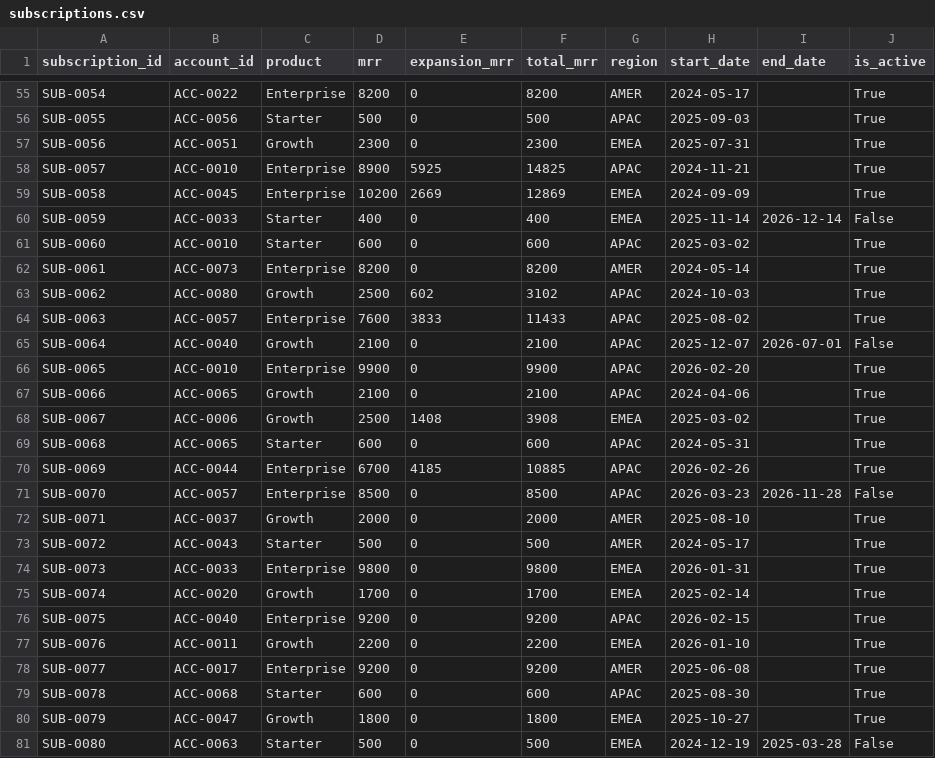
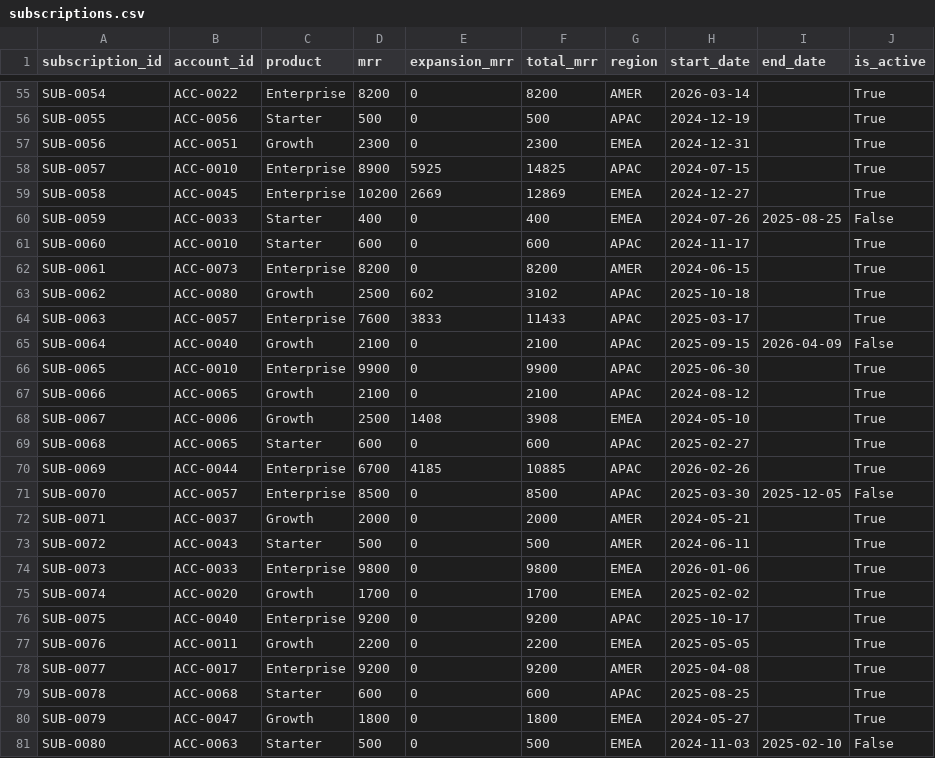
Before and after one commit to ughitsashwin/gtm-analytics-portfolio, a CSV file: data/seed/subscriptions.csv, drawn as a sheet; only a part is shown, gaps mark what is left out; the diff covers the shown part only; the diff names each change by its address in the sheet, - before the commit and + after, or states it on an @@ line.

```diff
--- a/data/seed/subscriptions.csv
+++ b/data/seed/subscriptions.csv
-H55 (start_date): 2024-05-17
+H55 (start_date): 2026-03-14
-H56 (start_date): 2025-09-03
+H56 (start_date): 2024-12-19
-H57 (start_date): 2025-07-31
+H57 (start_date): 2024-12-31
-H58 (start_date): 2024-11-21
+H58 (start_date): 2024-07-15
-H59 (start_date): 2024-09-09
+H59 (start_date): 2024-12-27
-H60 (start_date): 2025-11-14
+H60 (start_date): 2024-07-26
-I60 (end_date): 2026-12-14
+I60 (end_date): 2025-08-25
-H61 (start_date): 2025-03-02
+H61 (start_date): 2024-11-17
-H62 (start_date): 2024-05-14
+H62 (start_date): 2024-06-15
-H63 (start_date): 2024-10-03
+H63 (start_date): 2025-10-18
-H64 (start_date): 2025-08-02
+H64 (start_date): 2025-03-17
-H65 (start_date): 2025-12-07
+H65 (start_date): 2025-09-15
-I65 (end_date): 2026-07-01
+I65 (end_date): 2026-04-09
-H66 (start_date): 2026-02-20
+H66 (start_date): 2025-06-30
-H67 (start_date): 2024-04-06
+H67 (start_date): 2024-08-12
-H68 (start_date): 2025-03-02
+H68 (start_date): 2024-05-10
-H69 (start_date): 2024-05-31
+H69 (start_date): 2025-02-27
-H71 (start_date): 2026-03-23
+H71 (start_date): 2025-03-30
-I71 (end_date): 2026-11-28
+I71 (end_date): 2025-12-05
-H72 (start_date): 2025-08-10
+H72 (start_date): 2024-05-21
-H73 (start_date): 2024-05-17
+H73 (start_date): 2024-06-11
-H74 (start_date): 2026-01-31
+H74 (start_date): 2026-01-06
-H75 (start_date): 2025-02-14
+H75 (start_date): 2025-02-02
-H76 (start_date): 2026-02-15
+H76 (start_date): 2025-10-17
-H77 (start_date): 2026-01-10
+H77 (start_date): 2025-05-05
-H78 (start_date): 2025-06-08
+H78 (start_date): 2025-04-08
-H79 (start_date): 2025-08-30
+H79 (start_date): 2025-08-25
-H80 (start_date): 2025-10-27
+H80 (start_date): 2024-05-27
-H81 (start_date): 2024-12-19
+H81 (start_date): 2024-11-03
-I81 (end_date): 2025-03-28
+I81 (end_date): 2025-02-10
```
Also changed, not shown: 112 edited cells elsewhere in this file, data/seed/accounts.csv, data/seed/opportunities.csv.
